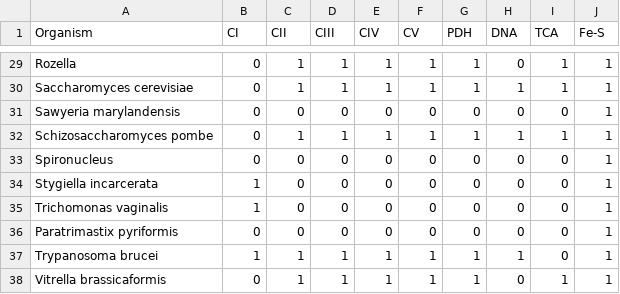
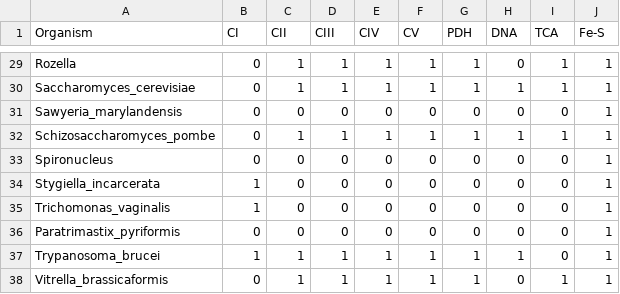
Before and after one commit to StochasticBiology/hypertraps-ct, a CSV file: RawData/mro-barcodes.csv, drawn as a sheet; only a part is shown, gaps mark what is left out; the diff covers the shown part only; the diff names each change by its address in the sheet, - before the commit and + after, or states it on an @@ line.

```diff
--- a/RawData/mro-barcodes.csv
+++ b/RawData/mro-barcodes.csv
-A30 (Organism): Saccharomyces cerevisiae
+A30 (Organism): Saccharomyces_cerevisiae
-A31 (Organism): Sawyeria marylandensis
+A31 (Organism): Sawyeria_marylandensis
-A32 (Organism): Schizosaccharomyces pombe
+A32 (Organism): Schizosaccharomyces_pombe
-A34 (Organism): Stygiella incarcerata
+A34 (Organism): Stygiella_incarcerata
-A35 (Organism): Trichomonas vaginalis
+A35 (Organism): Trichomonas_vaginalis
-A36 (Organism): Paratrimastix pyriformis
+A36 (Organism): Paratrimastix_pyriformis
-A37 (Organism): Trypanosoma brucei
+A37 (Organism): Trypanosoma_brucei
-A38 (Organism): Vitrella brassicaformis
+A38 (Organism): Vitrella_brassicaformis
```
Also changed, not shown: 26 edited cells elsewhere in this file, 1 other file.
